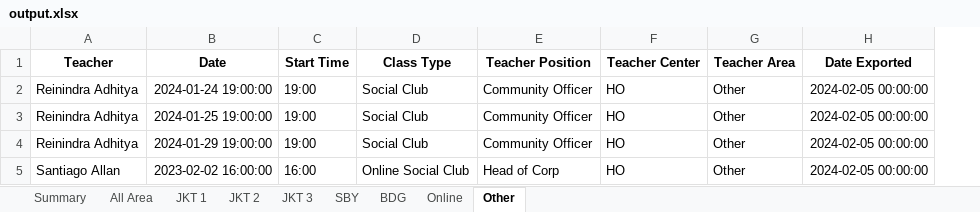
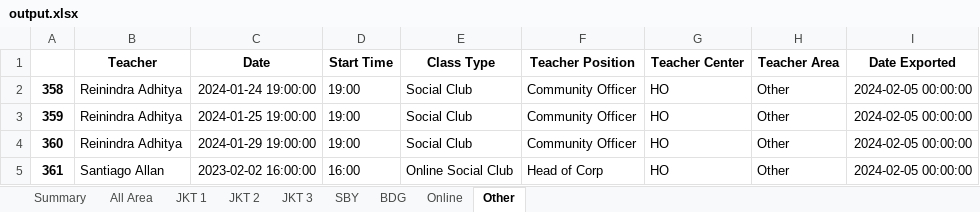
Before and after one commit to danjelito/wse-pending-result, an Excel workbook: data/2024-02-05/output.xlsx, sheet Other, drawn as a sheet; values as stored, in another font and other column widths than the file's, no borders; the diff names each change by its address in the sheet, - before the commit and + after, or states it on an @@ line.

```diff
--- a/data/2024-02-05/output.xlsx (sheet Other)
+++ b/data/2024-02-05/output.xlsx (sheet Other)
+column A, rows 2-5: 358 | 359 | 360 | 361
```
Also changed, not shown: sheet JKT 3, sheet SBY, sheet JKT 2, sheet JKT 1, sheet Online, sheet All Area, 1 more sheet, 3 other files.
